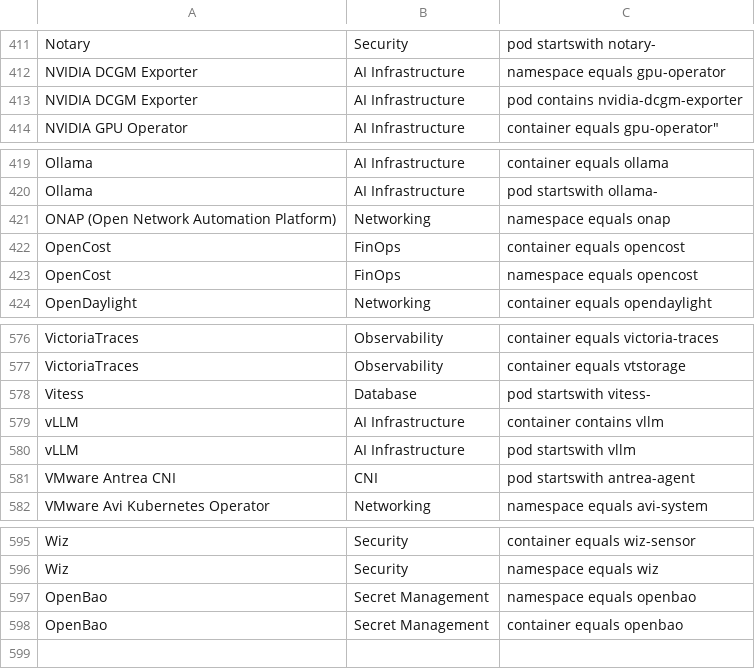
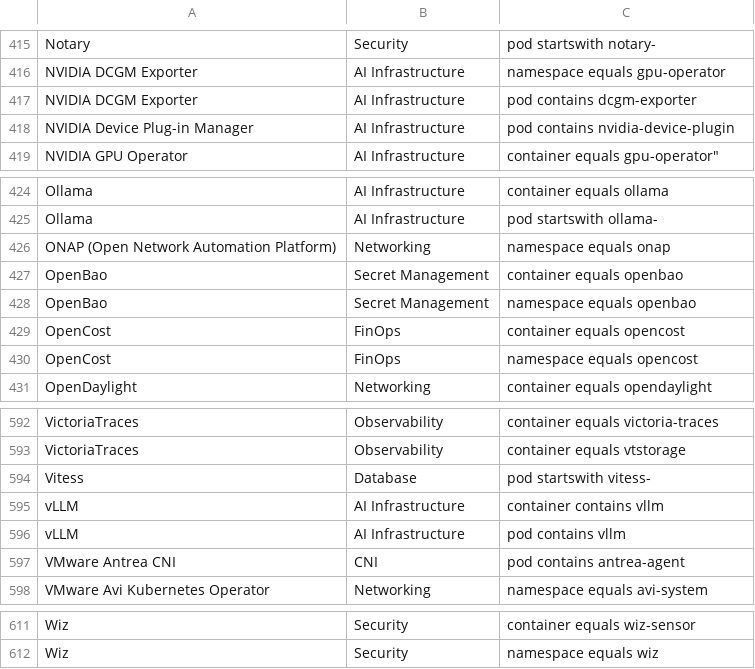
Before and after one commit to david-chase/kubex-inventory, a CSV file: software.csv, drawn as a sheet; only a part is shown, gaps mark what is left out; the diff covers the shown part only.

```diff
--- a/software.csv
+++ b/software.csv
@@ -412,3 +416,4 @@ Notary, Security, "pod startswith notary-"
 NVIDIA DCGM Exporter, AI Infrastructure, "namespace equals gpu-operator"
-NVIDIA DCGM Exporter, AI Infrastructure, "pod contains nvidia-dcgm-exporter"
+NVIDIA DCGM Exporter, AI Infrastructure, "pod contains dcgm-exporter"
+NVIDIA Device Plug-in Manager, AI Infrastructure, "pod contains nvidia-device-plugin"
 NVIDIA GPU Operator, AI Infrastructure, "container equals "gpu-operator"
@@ -421,2 +426,4 @@ Ollama, AI Infrastructure, "pod startswith ollama-"
 ONAP (Open Network Automation Platform), Networking, "namespace equals onap"
+OpenBao, Secret Management, "container equals openbao"
+OpenBao, Secret Management, "namespace equals openbao"
 OpenCost, FinOps, "container equals opencost"
@@ -579,4 +595,4 @@ Vitess, Database, "pod startswith vitess-"
 vLLM, AI Infrastructure, "container contains vllm"
-vLLM, AI Infrastructure, "pod startswith vllm"
-VMware Antrea CNI, CNI, "pod startswith antrea-agent"
+vLLM, AI Infrastructure, "pod contains vllm"
+VMware Antrea CNI, CNI, "pod contains antrea-agent"
 VMware Avi Kubernetes Operator, Networking, "namespace equals avi-system"
@@ -596,3 +612 @@ Wiz, Security, "container equals wiz-sensor"
 Wiz, Security, "namespace equals wiz"
-OpenBao, Secret Management, "namespace equals openbao"
-OpenBao, Secret Management, "container equals openbao"
```
Also changed, not shown: 13 added rows elsewhere in this file.
